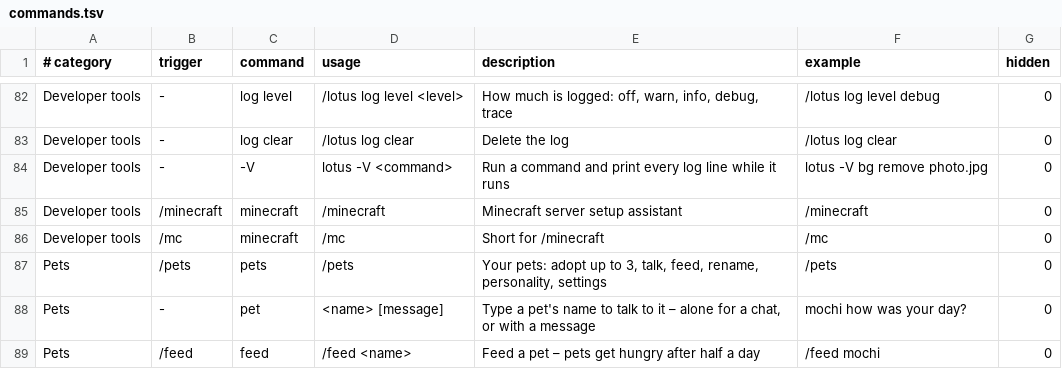
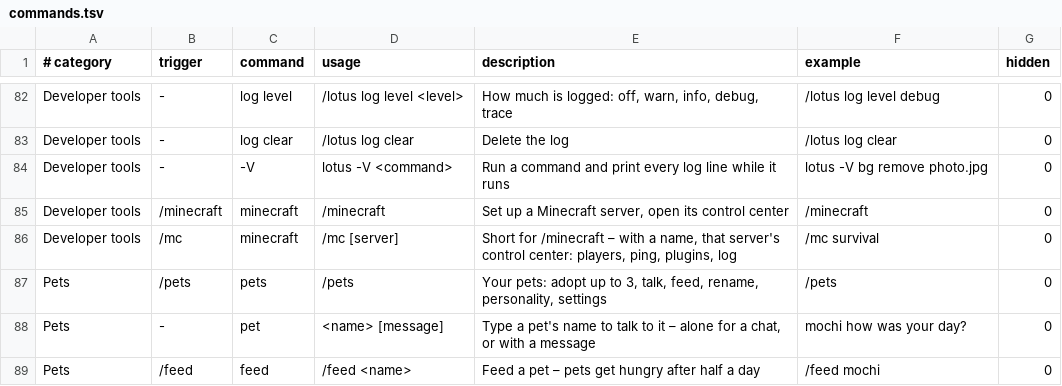
Before and after one commit to Fanxy13/homebrew-lotus, a TSV file: data/commands.tsv, drawn as a sheet; only a part is shown, gaps mark what is left out.

```diff
--- a/data/commands.tsv
+++ b/data/commands.tsv
@@ -84,4 +84,4 @@ Developer tools	-	log clear	/lotus log clear	Delete the log	/lotus log clear	0
 Developer tools	-	-V	lotus -V <command>	Run a command and print every log line while it runs	lotus -V bg remove photo.jpg	0
-Developer tools	/minecraft	minecraft	/minecraft	Minecraft server setup assistant	/minecraft	0
-Developer tools	/mc	minecraft	/mc	Short for /minecraft	/mc	0
+Developer tools	/minecraft	minecraft	/minecraft	Set up a Minecraft server, open its control center	/minecraft	0
+Developer tools	/mc	minecraft	/mc [server]	Short for /minecraft – with a name, that server's control center: players, ping, plugins, log	/mc survival	0
 Pets	/pets	pets	/pets	Your pets: adopt up to 3, talk, feed, rename, personality, settings	/pets	0
```
Also changed, not shown: data/ai-tools.tsv, data/features.tsv, 30 other files.
